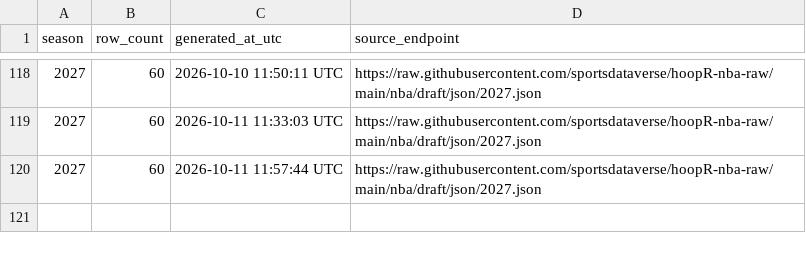
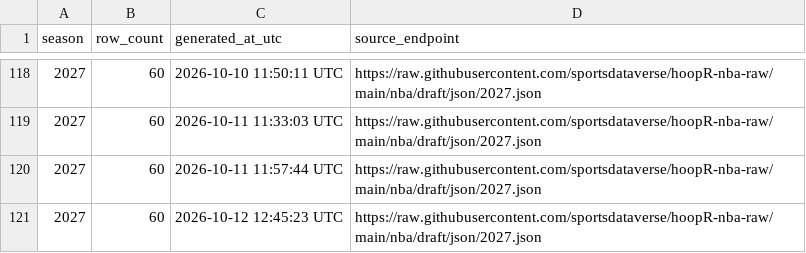
Before and after one commit to sportsdataverse/hoopR-nba-data, a CSV file: nba/draft/nba_draft_in_data_repo.csv, drawn as a sheet; only a part is shown, gaps mark what is left out; the diff names each change by its address in the sheet, - before the commit and + after, or states it on an @@ line.

```diff
--- a/nba/draft/nba_draft_in_data_repo.csv
+++ b/nba/draft/nba_draft_in_data_repo.csv
+row 121: 2027 | 60 | 2026-10-12 12:45:23 UTC | https://raw.githubusercontent.com/sportsdataverse/hoopR-nba-raw/main/nba/draft/json/2027.json
```
Also changed, not shown: nba/rosters/nba_rosters_in_data_repo.csv, 1 other file.
